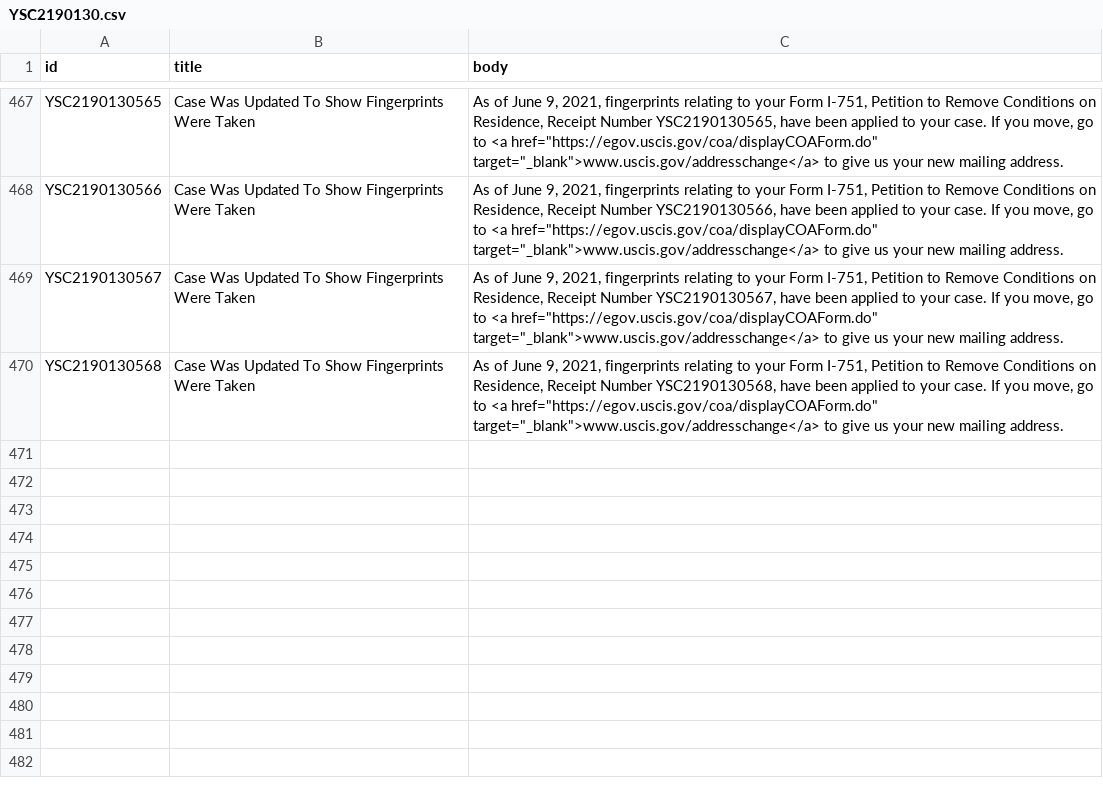
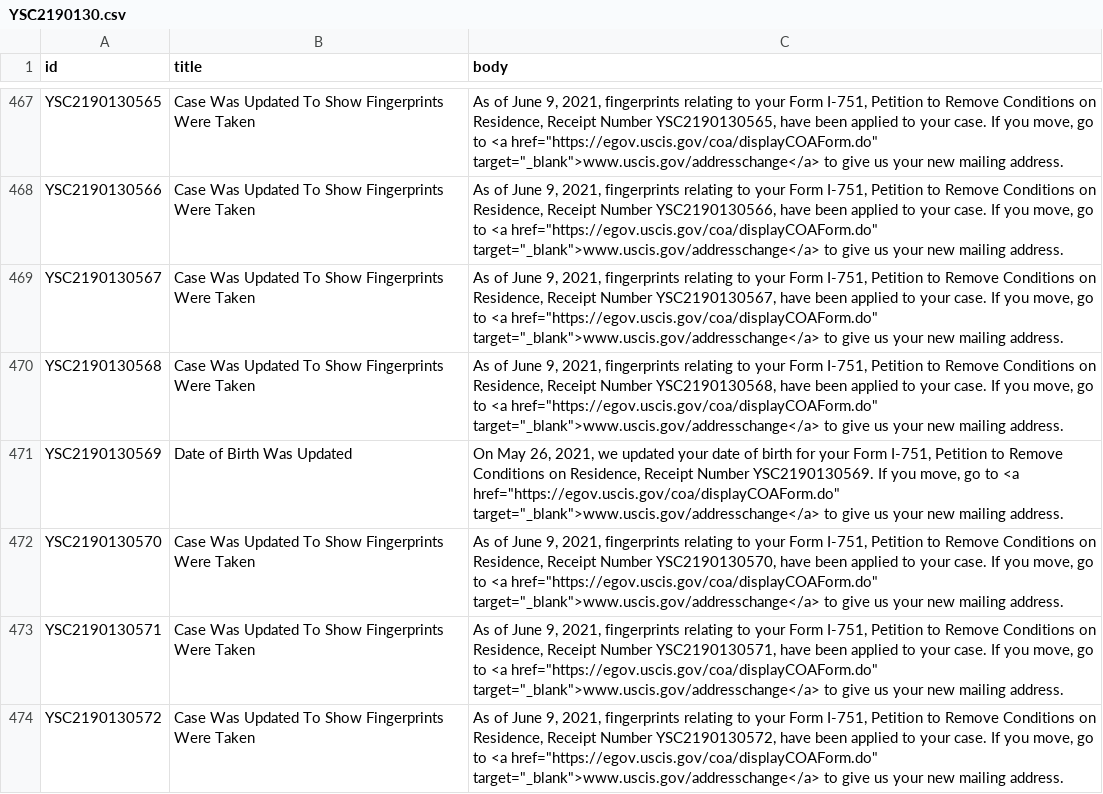
Before and after one commit to opt-lol/opt-data, a CSV file: data/YSC2190130.csv, drawn as a sheet; only a part is shown, gaps mark what is left out.

```diff
--- a/data/YSC2190130.csv
+++ b/data/YSC2190130.csv
@@ -470 +470,5 @@ id,title,body
 "YSC2190130568","Case Was Updated To Show Fingerprints Were Taken","As of June 9, 2021, fingerprints relating to your Form I-751, Petition to Remove Conditions on Residence, Receipt Number YSC2190130568, have been applied to your case.  If you move, go to <a href=""https://egov.uscis.gov/coa/displayCOAForm.do"" target=""_blank"">www.uscis.gov/addresschange</a>  to give us your new mailing address."
+"YSC2190130569","Date of Birth Was Updated","On May 26, 2021, we updated your date of birth for your Form I-751, Petition to Remove Conditions on Residence, Receipt Number YSC2190130569. If you move, go to <a href=""https://egov.uscis.gov/coa/displayCOAForm.do"" target=""_blank"">www.uscis.gov/addresschange</a> to give us your new mailing address."
+"YSC2190130570","Case Was Updated To Show Fingerprints Were Taken","As of June 9, 2021, fingerprints relating to your Form I-751, Petition to Remove Conditions on Residence, Receipt Number YSC2190130570, have been applied to your case.  If you move, go to <a href=""https://egov.uscis.gov/coa/displayCOAForm.do"" target=""_blank"">www.uscis.gov/addresschange</a>  to give us your new mailing address."
+"YSC2190130571","Case Was Updated To Show Fingerprints Were Taken","As of June 9, 2021, fingerprints relating to your Form I-751, Petition to Remove Conditions on Residence, Receipt Number YSC2190130571, have been applied to your case.  If you move, go to <a href=""https://egov.uscis.gov/coa/displayCOAForm.do"" target=""_blank"">www.uscis.gov/addresschange</a>  to give us your new mailing address."
+"YSC2190130572","Case Was Updated To Show Fingerprints Were Taken","As of June 9, 2021, fingerprints relating to your Form I-751, Petition to Remove Conditions on Residence, Receipt Number YSC2190130572, have been applied to your case.  If you move, go to <a href=""https://egov.uscis.gov/coa/displayCOAForm.do"" target=""_blank"">www.uscis.gov/addresschange</a>  to give us your new mailing address."
```
